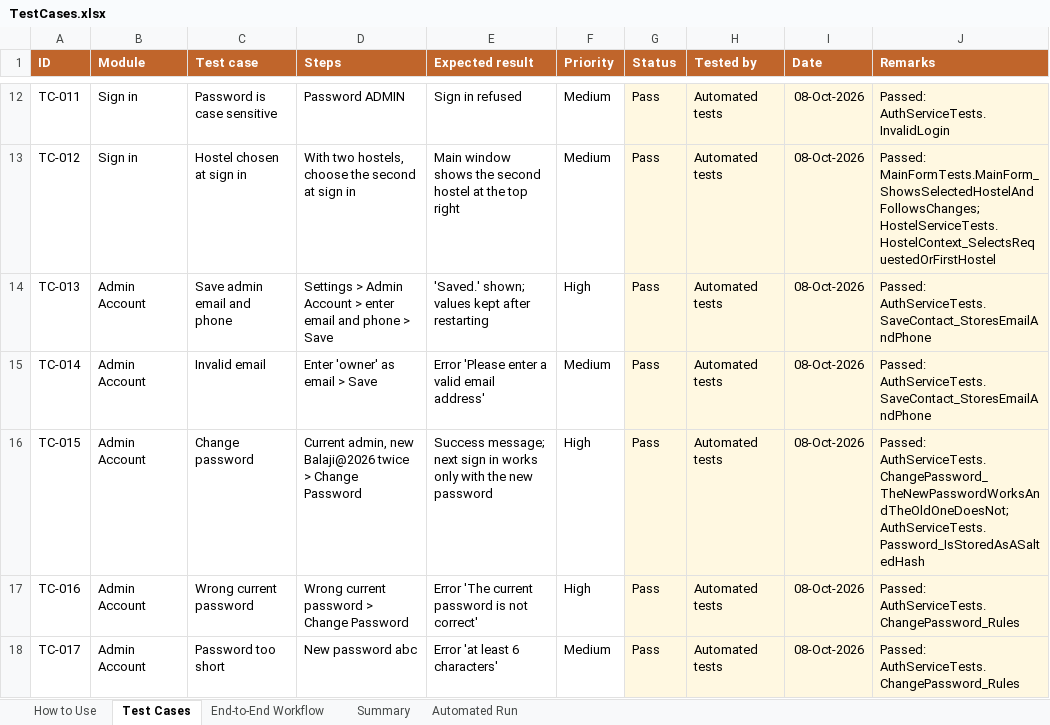
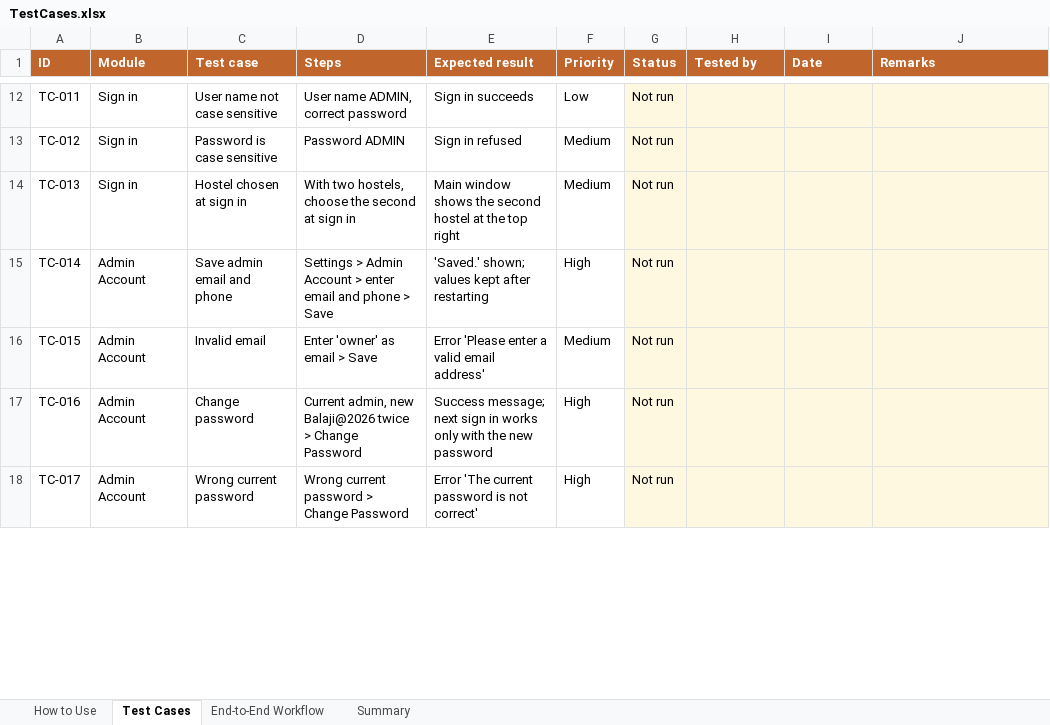
Before and after one commit to offbeatsoftware/hostelmanagement, an Excel workbook: docs/TestCases.xlsx, sheet Test Cases, drawn as a sheet; only a part is shown, gaps mark what is left out; values as stored, in another font and other column widths than the file's, no borders; conditional formats not drawn; the diff covers the shown part only; the diff names each change by its address in the sheet, - before the commit and + after, or states it on an @@ line.

```diff
--- a/docs/TestCases.xlsx (sheet Test Cases)
+++ b/docs/TestCases.xlsx (sheet Test Cases)
-sheet tab: Automated Run
-C12 (Test case): Password is case sensitive
+C12 (Test case): User name not case sensitive
-D12 (Steps): Password ADMIN
+D12 (Steps): User name ADMIN, correct password
-E12 (Expected result): Sign in refused
+E12 (Expected result): Sign in succeeds
-F12 (Priority): Medium
+F12 (Priority): Low
-G12:G18 (Status): Pass
+G12:G18 (Status): Not run
-H12:H18 (Tested by): Automated tests
+H12:H18 (Tested by): (empty)
-I12:I18 (Date): 08-Oct-2026
+I12:I18 (Date): (empty)
-J12 (Remarks): Passed: AuthServiceTests.InvalidLogin
+J12 (Remarks): (empty)
-C13 (Test case): Hostel chosen at sign in
+C13 (Test case): Password is case sensitive
-D13 (Steps): With two hostels, choose the second at sign in
+D13 (Steps): Password ADMIN
-E13 (Expected result): Main window shows the second hostel at the top right
+E13 (Expected result): Sign in refused
-J13 (Remarks): Passed: MainFormTests.MainForm_ShowsSelectedHostelAndFollowsChanges; HostelServiceTests.HostelContext_SelectsRequestedOrFirstHostel
+J13 (Remarks): (empty)
-B14 (Module): Admin Account
+B14 (Module): Sign in
-C14 (Test case): Save admin email and phone
+C14 (Test case): Hostel chosen at sign in
-D14 (Steps): Settings > Admin Account > enter email and phone > Save
+D14 (Steps): With two hostels, choose the second at sign in
-E14 (Expected result): 'Saved.' shown; values kept after restarting
+E14 (Expected result): Main window shows the second hostel at the top right
-F14 (Priority): High
+F14 (Priority): Medium
-J14:J15 (Remarks): Passed: AuthServiceTests.SaveContact_StoresEmailAndPhone
+J14:J15 (Remarks): (empty)
-C15 (Test case): Invalid email
+C15 (Test case): Save admin email and phone
-D15 (Steps): Enter 'owner' as email > Save
+D15 (Steps): Settings > Admin Account > enter email and phone > Save
-E15 (Expected result): Error 'Please enter a valid email address'
+E15 (Expected result): 'Saved.' shown; values kept after restarting
-F15 (Priority): Medium
+F15 (Priority): High
-C16 (Test case): Change password
+C16 (Test case): Invalid email
-D16 (Steps): Current admin, new Balaji@2026 twice > Change Password
+D16 (Steps): Enter 'owner' as email > Save
-E16 (Expected result): Success message; next sign in works only with the new password
+E16 (Expected result): Error 'Please enter a valid email address'
-F16 (Priority): High
+F16 (Priority): Medium
-J16 (Remarks): Passed: AuthServiceTests.ChangePassword_TheNewPasswordWorksAndTheOldOneDoesNot; AuthServiceTests.Password_IsStoredAsASaltedHash
+J16 (Remarks): (empty)
-C17 (Test case): Wrong current password
+C17 (Test case): Change password
-D17 (Steps): Wrong current password > Change…
+D17 (Steps): Current admin, new Balaji@2026 twice > Change…
-E17 (Expected result): Error 'The current password is not correct'
+E17 (Expected result): Success message; next sign in works only with the new password
-J17:J18 (Remarks): Passed: AuthServiceTests.ChangePassword_Rules
+J17:J18 (Remarks): (empty)
-C18 (Test case): Password too short
+C18 (Test case): Wrong current password
-D18 (Steps): New password abc
+D18 (Steps): Wrong current password > Change Password
-E18 (Expected result): Error 'at least 6 characters'
+E18 (Expected result): Error 'The current password is not correct'
-F18 (Priority): Medium
+F18 (Priority): High
```
Also changed, not shown: 15 added rows and 992 edited cells elsewhere in this sheet, sheet Summary, sheet End-to-End Workflow, 5 other files.
